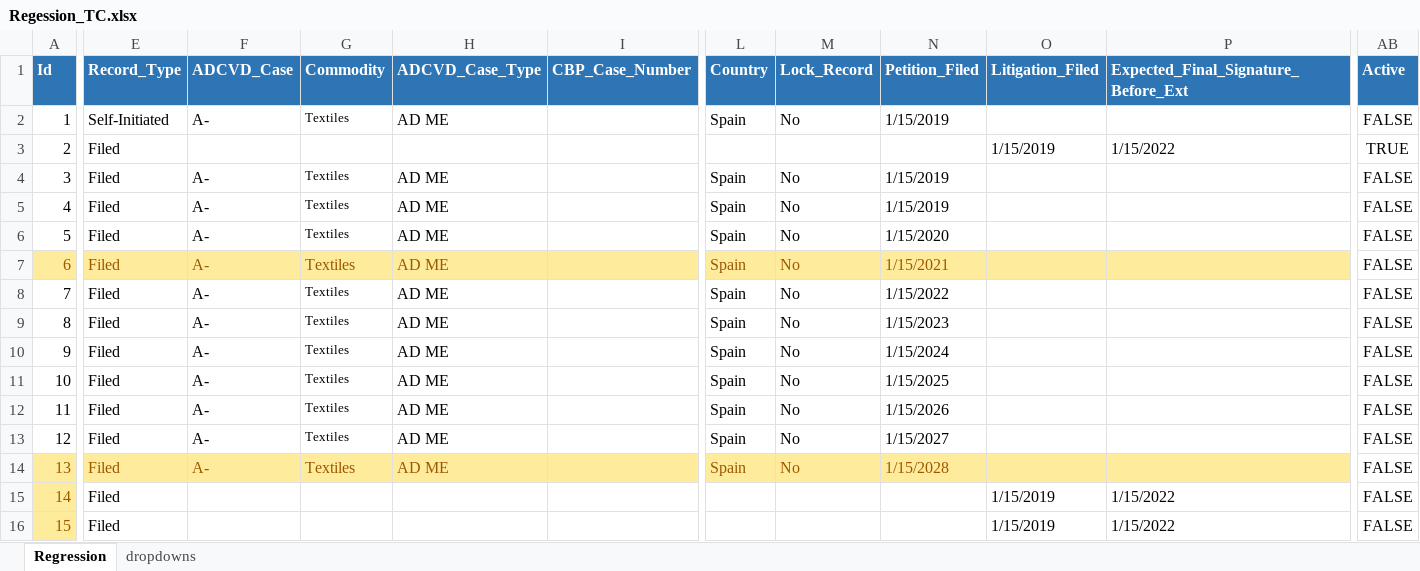
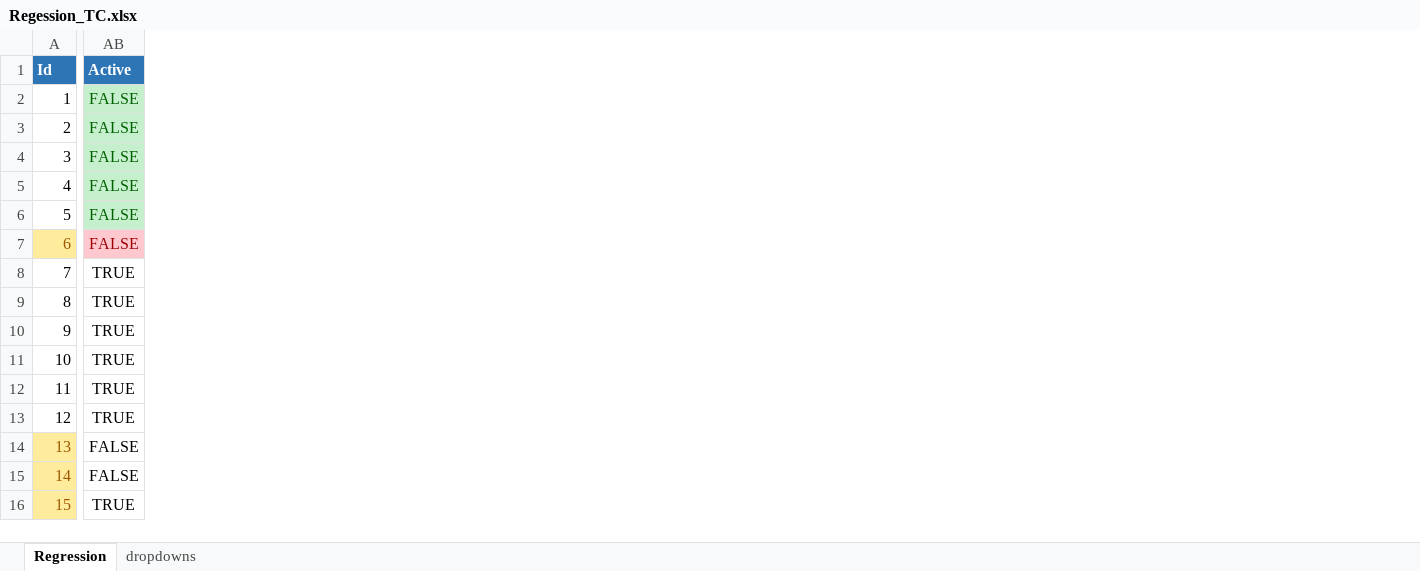
Before and after one commit to InternationalTradeAdministration/automation, an Excel workbook: ADCVD_REGRESSION/input_data/datapool/Regession_TC.xlsx, sheet Regression, drawn as a sheet; only a part is shown, gaps mark what is left out; values as stored, in another font and other column widths than the file's, no borders; removed rows and columns are numbered as before the commit, all else as after; the diff covers the shown part only; the diff names each change by its address in the sheet, - before the commit and + after, or states it on an @@ line.

```diff
--- a/ADCVD_REGRESSION/input_data/datapool/Regession_TC.xlsx (sheet Regression)
+++ b/ADCVD_REGRESSION/input_data/datapool/Regession_TC.xlsx (sheet Regression)
@@ column E (Record_Type) hidden, rows 2-16: Self-Initiated | Filed | Filed | Filed | Filed | Filed | Filed | Filed | Filed | Filed | Filed | Filed | Filed | Filed | Filed @@
@@ column F (ADCVD_Case) hidden, rows 2-14: A- |  | A- | A- | A- | A- | A- | A- | A- | A- | A- | A- | A- @@
@@ column G (Commodity) hidden, rows 2-14: Textiles |  | Textiles | Textiles | Textiles | Textiles | Textiles | Textiles | Textiles | Textiles | Textiles | Textiles | Textiles @@
@@ column H (ADCVD_Case_Type) hidden, rows 2-14: AD ME |  | AD ME | AD ME | AD ME | AD ME | AD ME | AD ME | AD ME | AD ME | AD ME | AD ME | AD ME @@
@@ column I (CBP_Case_Number) hidden, empty @@
@@ column L (Country) hidden, rows 2-14: Spain |  | Spain | Spain | Spain | Spain | Spain | Spain | Spain | Spain | Spain | Spain | Spain @@
@@ column M (Lock_Record) hidden, rows 2-14: No |  | No | No | No | No | No | No | No | No | No | No | No @@
@@ column N (Petition_Filed) hidden, rows 2-14: 1/15/2019 |  | 1/15/2019 | 1/15/2019 | 1/15/2020 | 1/15/2021 | 1/15/2022 | 1/15/2023 | 1/15/2024 | 1/15/2025 | 1/15/2026 | 1/15/2027 | 1/15/2028 @@
@@ column O (Litigation_Filed) hidden, rows 3-16: 1/15/2019 |  |  |  |  |  |  |  |  |  |  |  | 1/15/2019 | 1/15/2019 @@
@@ column P hidden, rows 1-16: Expected_Final_Signature_Before_Ext |  | 1/15/2022 |  |  |  |  |  |  |  |  |  |  |  | 1/15/2022 | 1/15/2022 @@
@@ AB2:AB6 fill: none → #C6EFCE, text colour: black → #006100 @@
-AB3 (Active): TRUE
+AB3 (Active): FALSE
@@ AB7 fill: none → #FFC7CE, text colour: black → #9C0006 @@
-AB8:AB13 (Active): FALSE
+AB8:AB13 (Active): TRUE
-AB16 (Active): FALSE
+AB16 (Active): TRUE
```
Also changed, not shown: 1 added column, 11 removed columns and 4 edited cells elsewhere in this sheet, ADCVD_SCRIPT/input_data/datapool/adcvd_datapool.xlsx, 40 other files.
